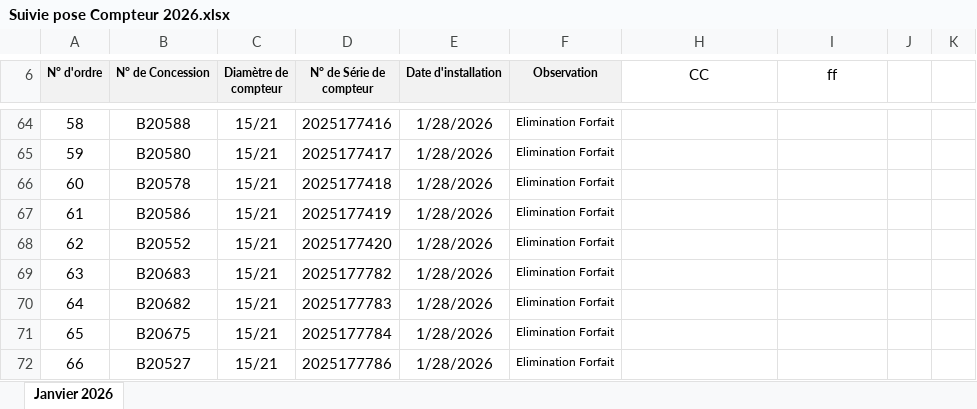
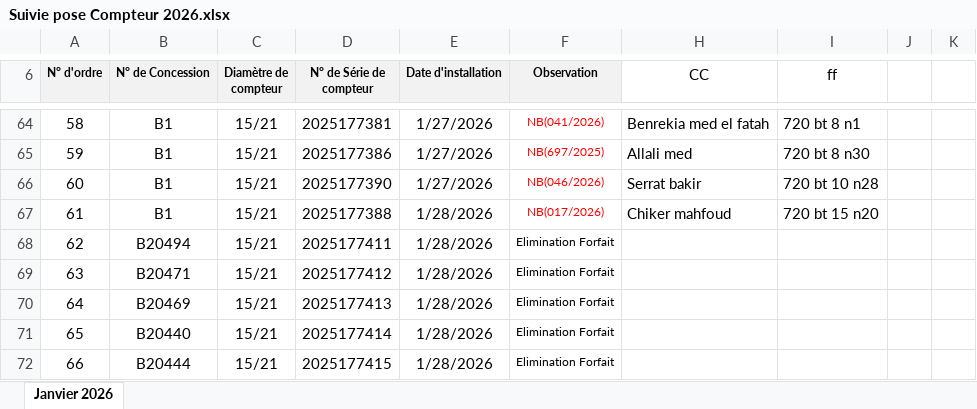
Before and after one commit to Lounnaci-gi/pose_compteur, an Excel workbook: Gestion Stock 2026/Gestion de Stock Berrouaghia/Suivie pose Compteur 2026.xlsx, sheet Janvier 2026, drawn as a sheet; only a part is shown, gaps mark what is left out; values as stored, in another font and other column widths than the file's, no borders; charts and pictures not drawn; the diff covers the shown part only; the diff names each change by its address in the sheet, - before the commit and + after, or states it on an @@ line.

```diff
--- a/Gestion Stock 2026/Gestion de Stock Berrouaghia/Suivie pose Compteur 2026.xlsx (sheet Janvier 2026)
+++ b/Gestion Stock 2026/Gestion de Stock Berrouaghia/Suivie pose Compteur 2026.xlsx (sheet Janvier 2026)
-B64 (N° de Concession): B20588
+B64 (N° de Concession): B1
-D64 (N° de Série de compteur): 2025177416
+D64 (N° de Série de compteur): 2025177381
-E64:E66 (Date d'installation): 1/28/2026
+E64:E66 (Date d'installation): 1/27/2026
-F64:F67 text colour: black
+F64:F67 text colour: #FF0000
-F64 (Observation): Elimination Forfait
+F64 (Observation): NB(041/2026)
-H64 (CC): (empty)
+H64 (CC): Benrekia med el fatah
-I64 (ff): (empty)
+I64 (ff): 720 bt 8 n1
-B65 (N° de Concession): B20580
+B65 (N° de Concession): B1
-D65 (N° de Série de compteur): 2025177417
+D65 (N° de Série de compteur): 2025177386
-F65 (Observation): Elimination Forfait
+F65 (Observation): NB(697/2025)
-H65 (CC): (empty)
+H65 (CC): Allali med
-I65 (ff): (empty)
+I65 (ff): 720 bt 8 n30
-B66 (N° de Concession): B20578
+B66 (N° de Concession): B1
-D66 (N° de Série de compteur): 2025177418
+D66 (N° de Série de compteur): 2025177390
-F66 (Observation): Elimination Forfait
+F66 (Observation): NB(046/2026)
-H66 (CC): (empty)
+H66 (CC): Serrat bakir
-I66 (ff): (empty)
+I66 (ff): 720 bt 10 n28
-B67 (N° de Concession): B20586
+B67 (N° de Concession): B1
-D67 (N° de Série de compteur): 2025177419
+D67 (N° de Série de compteur): 2025177388
-F67 (Observation): Elimination Forfait
+F67 (Observation): NB(017/2026)
-H67 (CC): (empty)
+H67 (CC): Chiker mahfoud
-I67 (ff): (empty)
+I67 (ff): 720 bt 15 n20
-B68 (N° de Concession): B20552
+B68 (N° de Concession): B20494
-D68 (N° de Série de compteur): 2025177420
+D68 (N° de Série de compteur): 2025177411
-B69 (N° de Concession): B20683
+B69 (N° de Concession): B20471
-D69 (N° de Série de compteur): 2025177782
+D69 (N° de Série de compteur): 2025177412
-B70 (N° de Concession): B20682
+B70 (N° de Concession): B20469
-D70 (N° de Série de compteur): 2025177783
+D70 (N° de Série de compteur): 2025177413
-B71 (N° de Concession): B20675
+B71 (N° de Concession): B20440
-D71 (N° de Série de compteur): 2025177784
+D71 (N° de Série de compteur): 2025177414
-B72 (N° de Concession): B20527
+B72 (N° de Concession): B20444
-D72 (N° de Série de compteur): 2025177786
+D72 (N° de Série de compteur): 2025177415
```
Also changed, not shown: 100 edited cells and cell formats elsewhere in this sheet, charts or pictures, Gestion Stock 2026/Gestion de Stock Tlathet Douairs/Suivie pose Compteur Tlathet Douairs 2026.xlsx.
